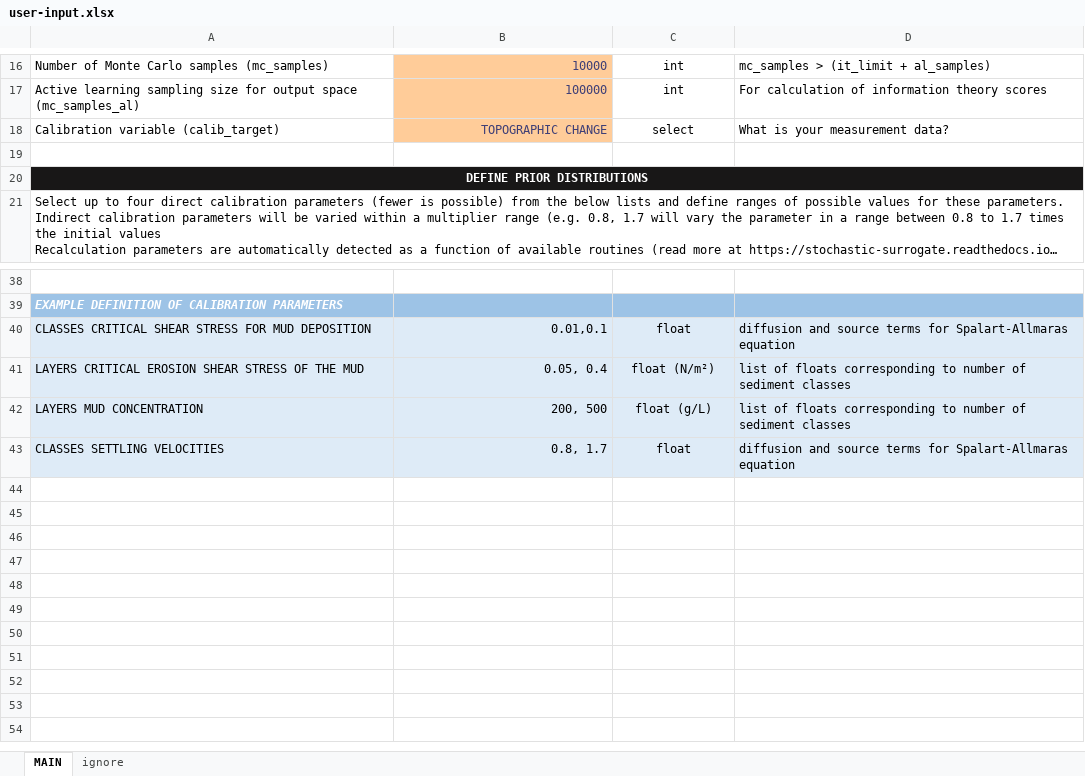
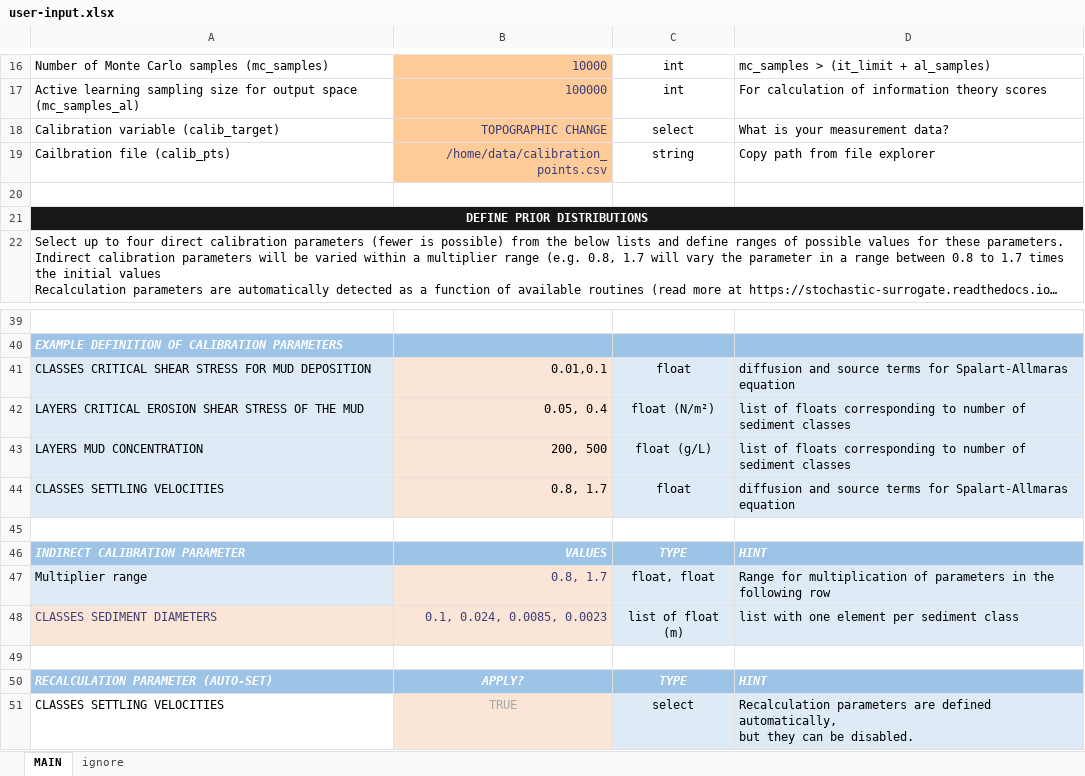
Before and after one commit to Ecohydraulics/hydrobayescal, an Excel workbook: stochastic_surrogate/user-input.xlsx, sheet MAIN, drawn as a sheet; only a part is shown, gaps mark what is left out; long unchanged cells end in …; values as stored, in another font and other column widths than the file's, no borders; conditional formats not drawn; addresses are those after the commit; ↵ is a line break in a cell; the diff names each change by its address in the sheet, - before the commit and + after, or states it on an @@ line.

```diff
--- a/stochastic_surrogate/user-input.xlsx (sheet MAIN)
+++ b/stochastic_surrogate/user-input.xlsx (sheet MAIN)
+row 19: Cailbration file (calib_pts) | /home/data/calibration_points.csv | string | Copy path from file explorer
-B41:B44 fill: #DEEBF7
+B41:B44 fill: #FBE5D6
+row 45: (empty)
+row 46: INDIRECT CALIBRATION PARAMETER | VALUES | TYPE | HINT
+row 47: Multiplier range | 0.8, 1.7 | float, float | Range for multiplication of parameters in the following row
+row 48: CLASSES SEDIMENT DIAMETERS | 0.1, 0.024, 0.0085, 0.0023 | list of float (m) | list with one element per sediment class
+row 49: (empty)
+row 50: RECALCULATION PARAMETER (AUTO-SET) | APPLY? | TYPE | HINT
+row 51: CLASSES SETTLING VELOCITIES | TRUE | select | Recalculation parameters are defined automatically, ↵ but they can be disabled.
```
Also changed, not shown: formulas that keep their value, 10 other files.
